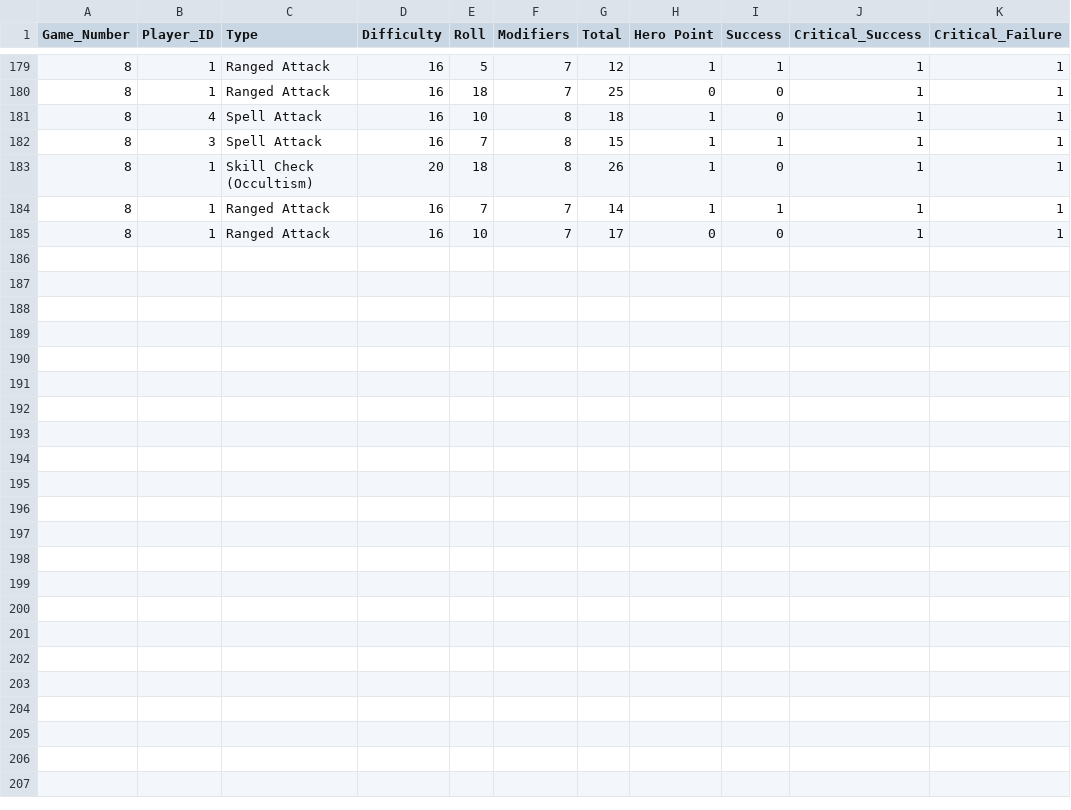
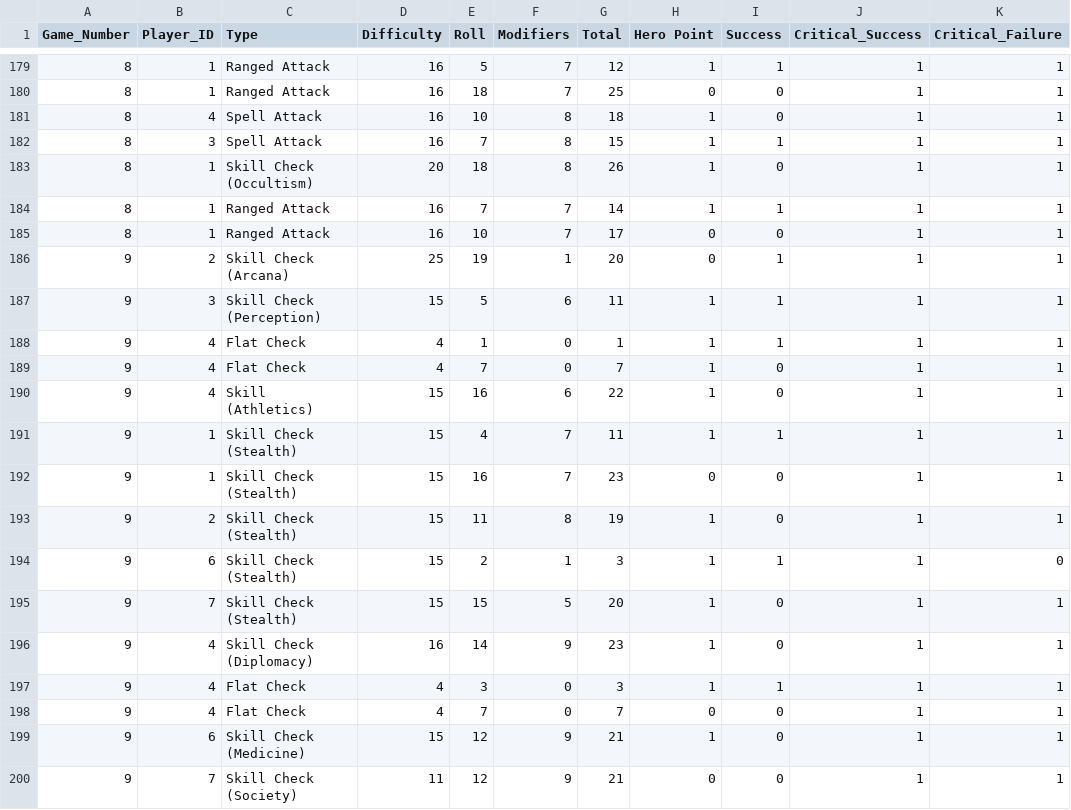
Before and after one commit to StevenGaughran/TTRPG-Dice-Rolls, a CSV file: csv_files/Sommerset Game Data - Rolls.csv, drawn as a sheet; only a part is shown, gaps mark what is left out.

Commit message:
Game 9
New data for Game 9

```diff
--- a/csv_files/Sommerset Game Data - Rolls.csv
+++ b/csv_files/Sommerset Game Data - Rolls.csv
@@ -185 +185,16 @@ Game_Number,Player_ID,Type,Difficulty,Roll,Modifiers,Total,Hero Point,Success,Cr
 8,1,Ranged Attack,16,10,7,17,0,0,1,1
+9,2,Skill Check (Arcana),25,19,1,20,0,1,1,1
+9,3,Skill Check (Perception),15,5,6,11,1,1,1,1
+9,4,Flat Check,4,1,0,1,1,1,1,1
+9,4,Flat Check,4,7,0,7,1,0,1,1
+9,4,Skill (Athletics),15,16,6,22,1,0,1,1
+9,1,Skill Check (Stealth),15,4,7,11,1,1,1,1
+9,1,Skill Check (Stealth),15,16,7,23,0,0,1,1
+9,2,Skill Check (Stealth),15,11,8,19,1,0,1,1
+9,6,Skill Check (Stealth),15,2,1,3,1,1,1,0
+9,7,Skill Check (Stealth),15,15,5,20,1,0,1,1
+9,4,Skill Check (Diplomacy),16,14,9,23,1,0,1,1
+9,4,Flat Check,4,3,0,3,1,1,1,1
+9,4,Flat Check,4,7,0,7,0,0,1,1
+9,6,Skill Check (Medicine),15,12,9,21,1,0,1,1
+9,7,Skill Check (Society),11,12,9,21,0,0,1,1
```
Also changed, not shown: csv_files/Sommerset Game Data - Game_Details.csv, 2 other files.
